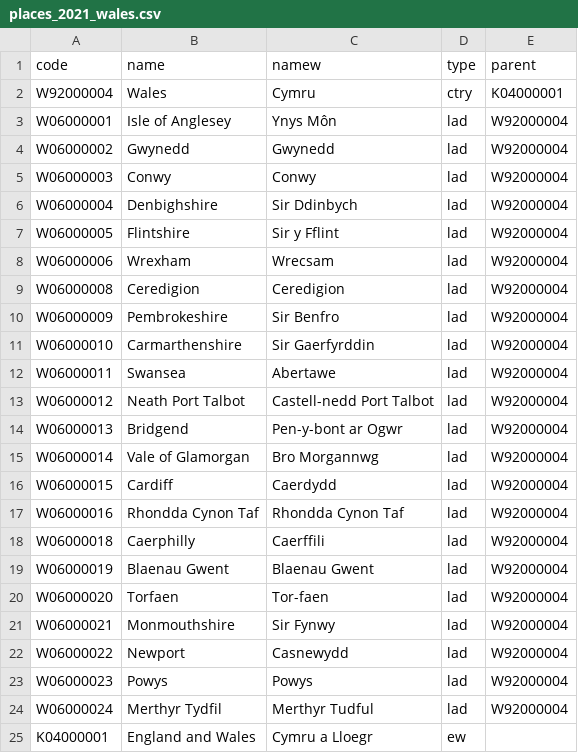
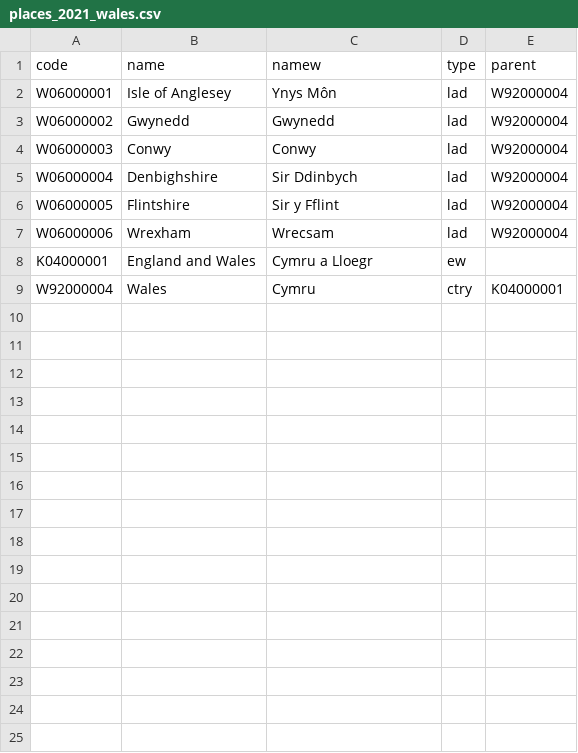
Before and after one commit to ddntl/test, a CSV file: places_2021_wales.csv, drawn as a sheet.

Commit message:
Update places_2021_wales.csv

```diff
--- a/places_2021_wales.csv
+++ b/places_2021_wales.csv
@@ -1,3 +1,2 @@
 code,name,namew,type,parent
-W92000004,Wales,Cymru,ctry,K04000001
 W06000001,Isle of Anglesey,Ynys Môn,lad,W92000004
@@ -8,18 +7,3 @@ W06000005,Flintshire,Sir y Fflint,lad,W92000004
 W06000006,Wrexham,Wrecsam,lad,W92000004
-W06000008,Ceredigion,Ceredigion,lad,W92000004
-W06000009,Pembrokeshire,Sir Benfro,lad,W92000004
-W06000010,Carmarthenshire,Sir Gaerfyrddin,lad,W92000004
-W06000011,Swansea,Abertawe,lad,W92000004
-W06000012,Neath Port Talbot,Castell-nedd Port Talbot,lad,W92000004
-W06000013,Bridgend,Pen-y-bont ar Ogwr,lad,W92000004
-W06000014,Vale of Glamorgan,Bro Morgannwg,lad,W92000004
-W06000015,Cardiff,Caerdydd,lad,W92000004
-W06000016,Rhondda Cynon Taf,Rhondda Cynon Taf,lad,W92000004
-W06000018,Caerphilly,Caerffili,lad,W92000004
-W06000019,Blaenau Gwent,Blaenau Gwent,lad,W92000004
-W06000020,Torfaen,Tor-faen,lad,W92000004
-W06000021,Monmouthshire,Sir Fynwy,lad,W92000004
-W06000022,Newport,Casnewydd,lad,W92000004
-W06000023,Powys,Powys,lad,W92000004
-W06000024,Merthyr Tydfil,Merthyr Tudful,lad,W92000004
 K04000001,England and Wales,Cymru a Lloegr,ew,
+W92000004,Wales,Cymru,ctry,K04000001
```
